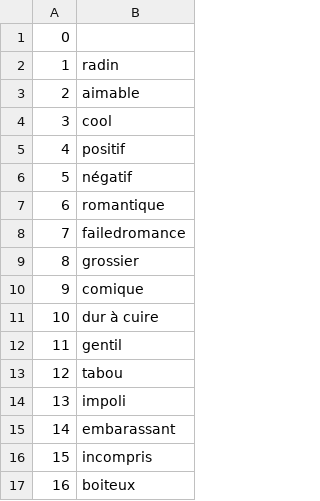
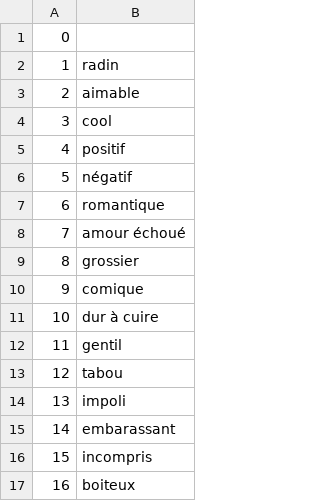
Before and after one commit to justusgamelab2016/LW-translation, a CSV file: language/fr/social_evt_label_type.csv, drawn as a sheet.

Commit message:
Update social_evt_label_type.csv

```diff
--- a/language/fr/social_evt_label_type.csv
+++ b/language/fr/social_evt_label_type.csv
@@ -7,3 +7,3 @@
 6,romantique
-7,failedromance
+7,amour échoué
 8,grossier
```
